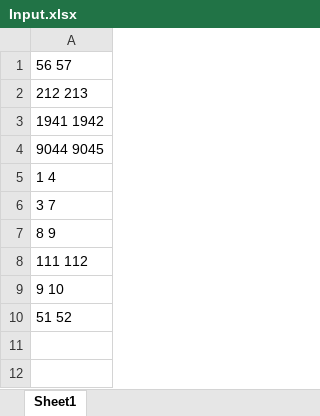
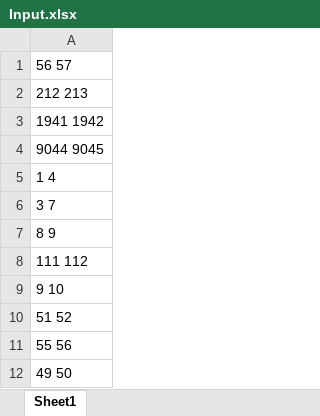
Before and after one commit to LastWeekNextDay/KNN, an Excel workbook: Input.xlsx, sheet Sheet1, drawn as a sheet; values as stored, in another font and other column widths than the file's, no borders; the diff names each change by its address in the sheet, - before the commit and + after, or states it on an @@ line.

```diff
--- a/Input.xlsx (sheet Sheet1)
+++ b/Input.xlsx (sheet Sheet1)
+row 11: 55 56
+row 12: 49 50
```
Also changed, not shown: 1 other file.
